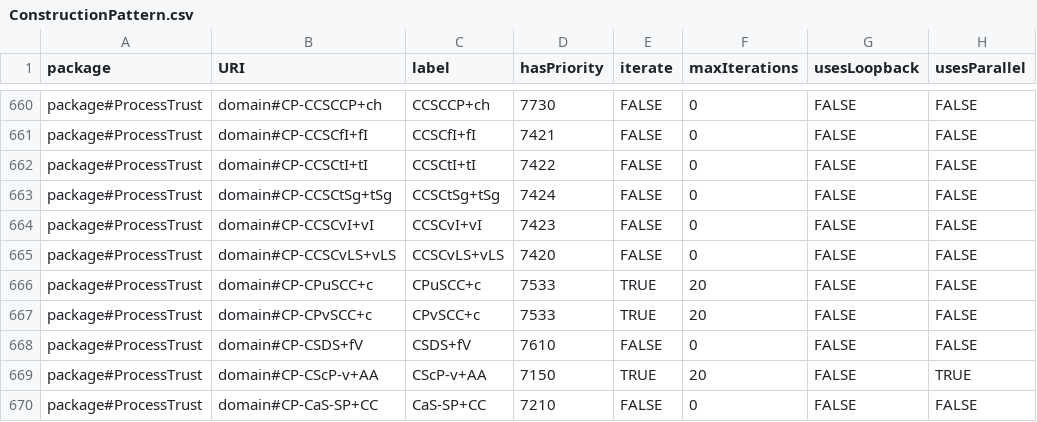
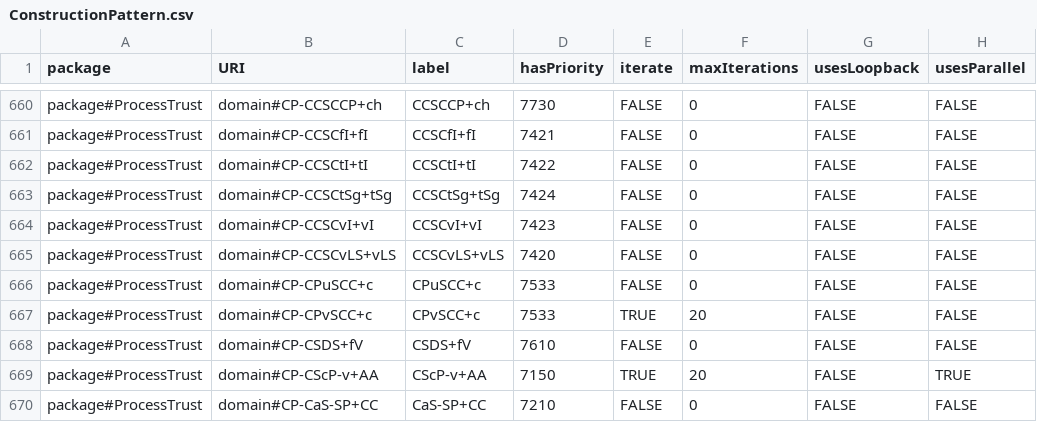
Before and after one commit to Spyderisk/domain-network, a CSV file: csv/ConstructionPattern.csv, drawn as a sheet; only a part is shown, gaps mark what is left out; the diff names each change by its address in the sheet, - before the commit and + after, or states it on an @@ line.

Commit message:
Issue #250: set iterate flag in CP CPuSCC+c to False and zeroed the maximum number of iterations.

```diff
--- a/csv/ConstructionPattern.csv
+++ b/csv/ConstructionPattern.csv
-E666 (iterate): TRUE
+E666 (iterate): FALSE
-F666 (maxIterations): 20
+F666 (maxIterations): 0
```
